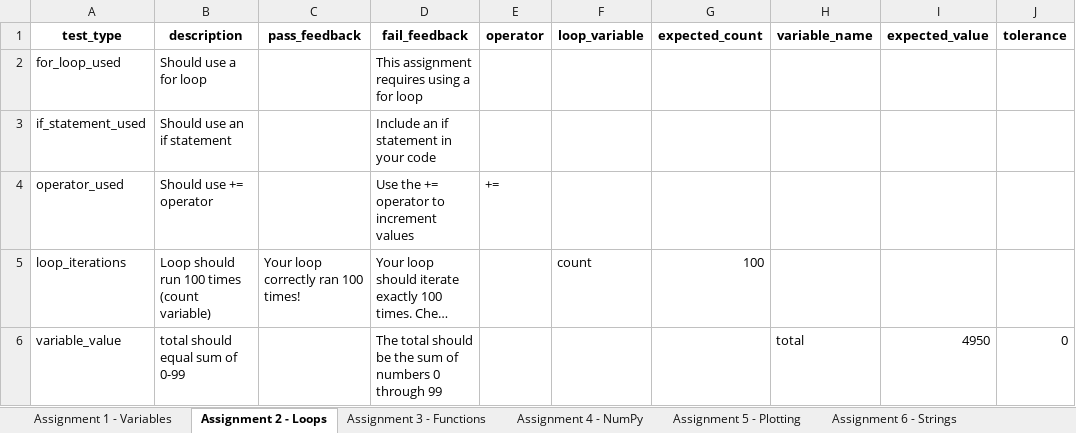
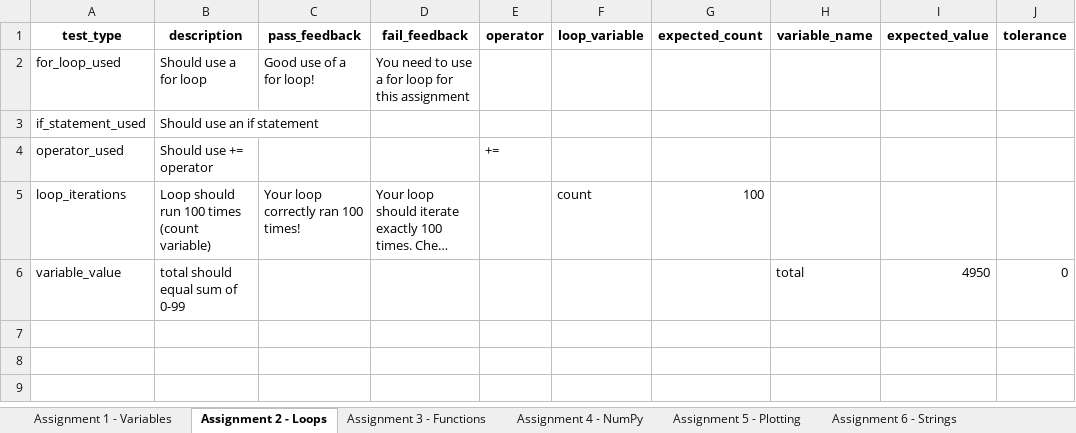
Before and after one commit to sestito/Python_Autograder, an Excel workbook: V3/assignments.xlsx, sheet Assignment 2 - Loops, drawn as a sheet; long unchanged cells end in …; values as stored, in another font and other column widths than the file's, no borders; the diff names each change by its address in the sheet, - before the commit and + after, or states it on an @@ line.

```diff
--- a/V3/assignments.xlsx (sheet Assignment 2 - Loops)
+++ b/V3/assignments.xlsx (sheet Assignment 2 - Loops)
-C2 (pass_feedback): (empty)
+C2 (pass_feedback): Good use of a for loop!
-D2 (fail_feedback): This assignment requires using a for loop
+D2 (fail_feedback): You need to use a for loop for this assignment
-D3 (fail_feedback): Include an if statement in your code
+D3 (fail_feedback): (empty)
-D4 (fail_feedback): Use the += operator to increment values
+D4 (fail_feedback): (empty)
-D6 (fail_feedback): The total should be the sum of numbers 0 through 99
+D6 (fail_feedback): (empty)
```
Also changed, not shown: sheet Assignment 10 - Func Test, sheet Assignment 12 - Adv Plot, sheet Assignment 5 - Plotting, sheet Assignment 1 - Variables, sheet Assignment 9 - Solution, sheet Assignment 3 - Functions, 5 more sheets, other sheet tabs, 16 other files.
